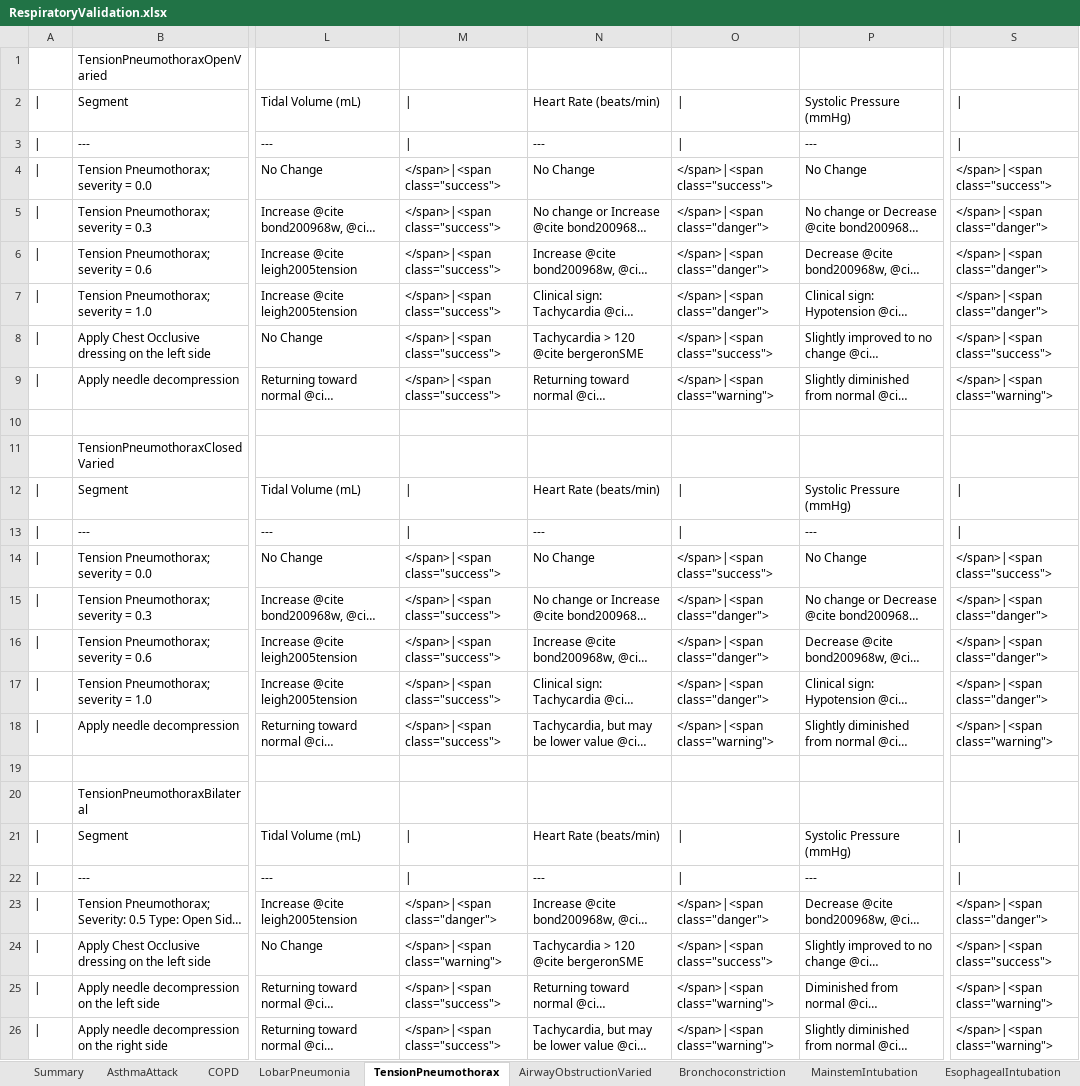
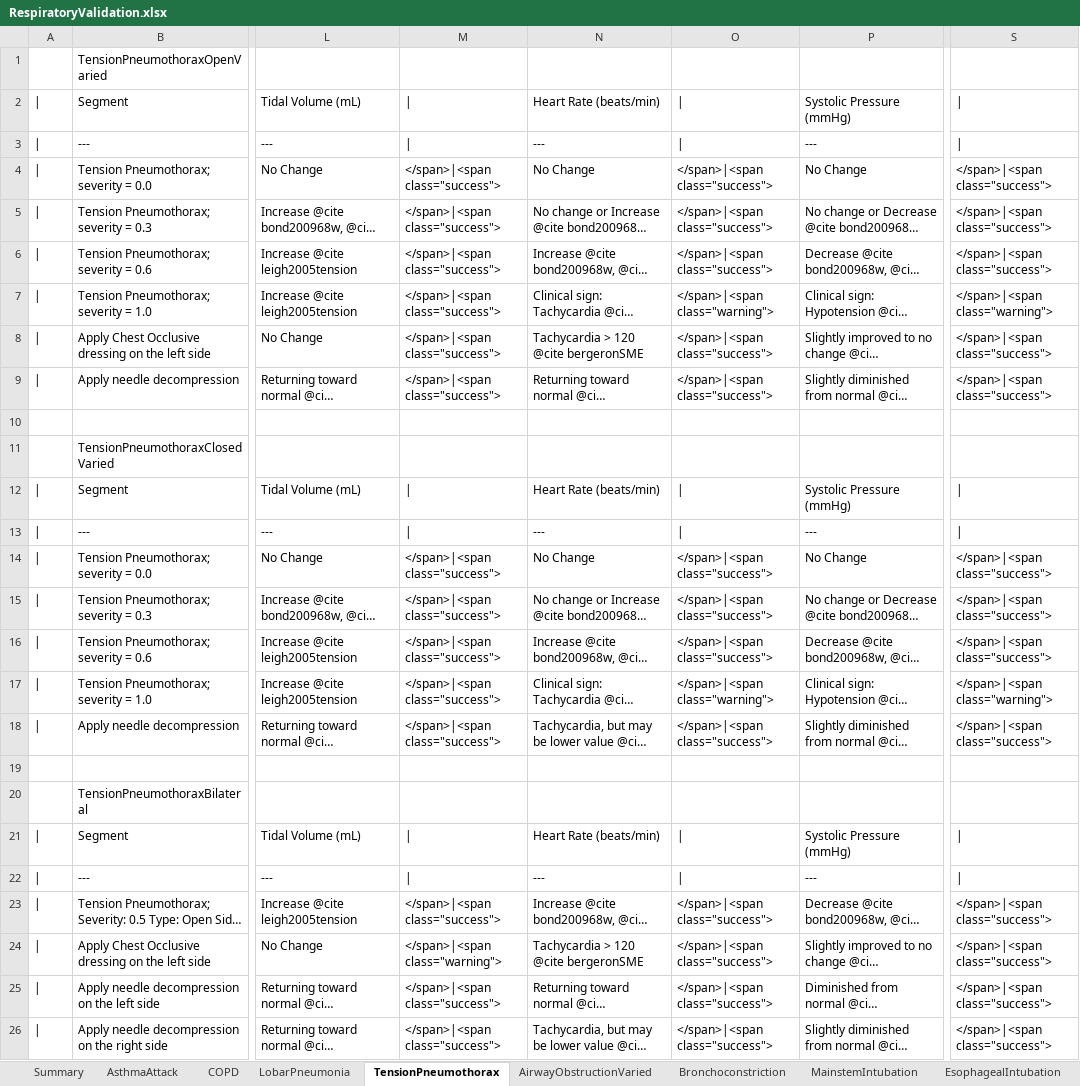
Before and after one commit to BioGearsEngine/core, an Excel workbook: share/doc/validation/Scenarios/RespiratoryValidation.xlsx, sheet TensionPneumothorax, drawn as a sheet; only a part is shown, gaps mark what is left out; long unchanged cells end in …; values as stored, in another font and other column widths than the file's, no cell formats; the diff names each change by its address in the sheet, - before the commit and + after, or states it on an @@ line.

```diff
--- a/share/doc/validation/Scenarios/RespiratoryValidation.xlsx (sheet TensionPneumothorax)
+++ b/share/doc/validation/Scenarios/RespiratoryValidation.xlsx (sheet TensionPneumothorax)
-O5:O6: </span>|<span class="danger">
+O5:O6: </span>|<span class="success">
-S5:S6: </span>|<span class="danger">
+S5:S6: </span>|<span class="success">
-O7: </span>|<span class="danger">
+O7: </span>|<span class="warning">
-S7: </span>|<span class="danger">
+S7: </span>|<span class="warning">
-O9: </span>|<span class="warning">
+O9: </span>|<span class="success">
-S9: </span>|<span class="warning">
+S9: </span>|<span class="success">
-O15:O16: </span>|<span class="danger">
+O15:O16: </span>|<span class="success">
-S15:S16: </span>|<span class="danger">
+S15:S16: </span>|<span class="success">
-O17: </span>|<span class="danger">
+O17: </span>|<span class="warning">
-S17: </span>|<span class="danger">
+S17: </span>|<span class="warning">
-O18: </span>|<span class="warning">
+O18: </span>|<span class="success">
-S18: </span>|<span class="warning">
+S18: </span>|<span class="success">
-M23: </span>|<span class="danger">
+M23: </span>|<span class="success">
-O23: </span>|<span class="danger">
+O23: </span>|<span class="success">
-S23: </span>|<span class="danger">
+S23: </span>|<span class="success">
-O25:O26: </span>|<span class="warning">
+O25:O26: </span>|<span class="success">
-S25:S26: </span>|<span class="warning">
+S25:S26: </span>|<span class="success">
```
Also changed, not shown: sheet Summary, sheet AsthmaAttack, cell formats, 3 other files.
